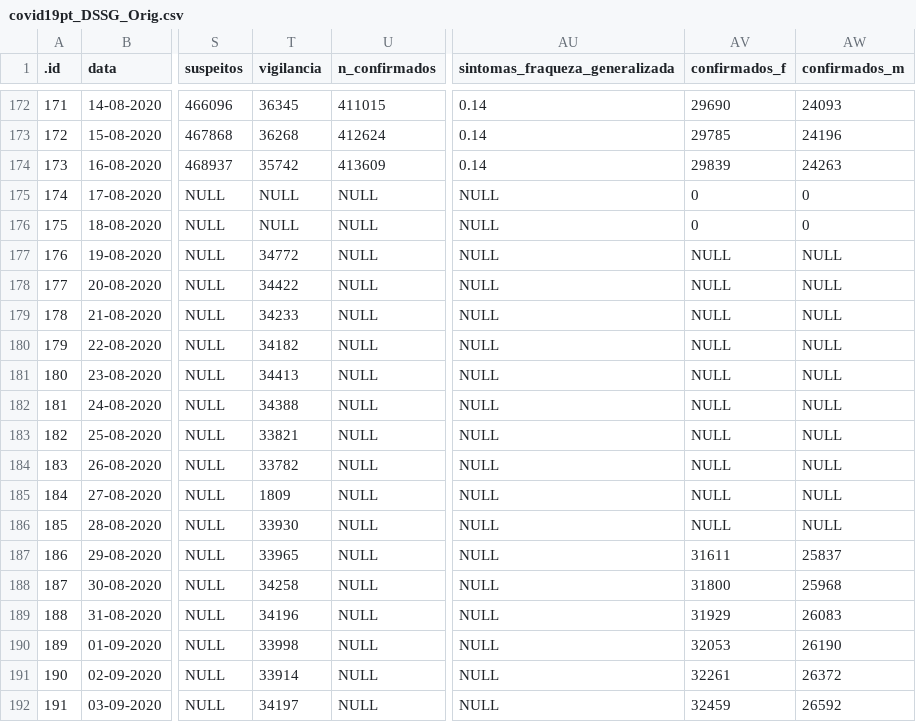
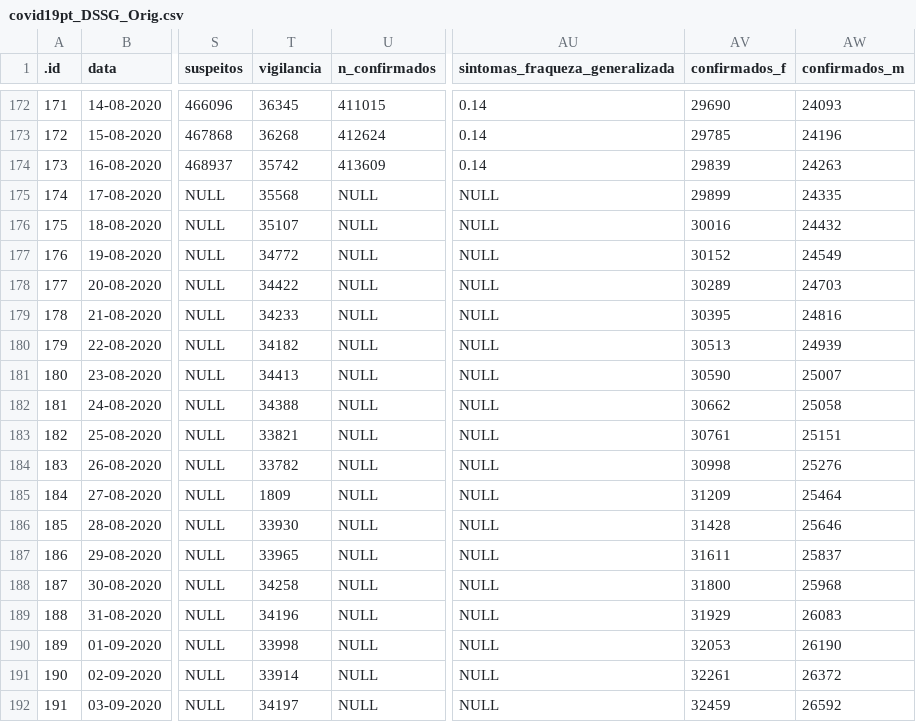
Before and after one commit to CEAUL/Dados_COVID-19_PT, a CSV file: data/covid19pt_DSSG_Orig.csv, drawn as a sheet; only a part is shown, gaps mark what is left out; the diff names each change by its address in the sheet, - before the commit and + after, or states it on an @@ line.

Commit message:
Source data updated (re-uploaded all json files)

```diff
--- a/data/covid19pt_DSSG_Orig.csv
+++ b/data/covid19pt_DSSG_Orig.csv
-T175 (vigilancia): NULL
+T175 (vigilancia): 35568
-AV175 (confirmados_f): 0
+AV175 (confirmados_f): 29899
-AW175 (confirmados_m): 0
+AW175 (confirmados_m): 24335
-T176 (vigilancia): NULL
+T176 (vigilancia): 35107
-AV176 (confirmados_f): 0
+AV176 (confirmados_f): 30016
-AW176 (confirmados_m): 0
+AW176 (confirmados_m): 24432
-AV177 (confirmados_f): NULL
+AV177 (confirmados_f): 30152
-AW177 (confirmados_m): NULL
+AW177 (confirmados_m): 24549
-AV178 (confirmados_f): NULL
+AV178 (confirmados_f): 30289
-AW178 (confirmados_m): NULL
+AW178 (confirmados_m): 24703
-AV179 (confirmados_f): NULL
+AV179 (confirmados_f): 30395
-AW179 (confirmados_m): NULL
+AW179 (confirmados_m): 24816
-AV180 (confirmados_f): NULL
+AV180 (confirmados_f): 30513
-AW180 (confirmados_m): NULL
+AW180 (confirmados_m): 24939
-AV181 (confirmados_f): NULL
+AV181 (confirmados_f): 30590
-AW181 (confirmados_m): NULL
+AW181 (confirmados_m): 25007
-AV182 (confirmados_f): NULL
+AV182 (confirmados_f): 30662
-AW182 (confirmados_m): NULL
+AW182 (confirmados_m): 25058
-AV183 (confirmados_f): NULL
+AV183 (confirmados_f): 30761
-AW183 (confirmados_m): NULL
+AW183 (confirmados_m): 25151
-AV184 (confirmados_f): NULL
+AV184 (confirmados_f): 30998
-AW184 (confirmados_m): NULL
+AW184 (confirmados_m): 25276
-AV185 (confirmados_f): NULL
+AV185 (confirmados_f): 31209
-AW185 (confirmados_m): NULL
+AW185 (confirmados_m): 25464
-AV186 (confirmados_f): NULL
+AV186 (confirmados_f): 31428
-AW186 (confirmados_m): NULL
+AW186 (confirmados_m): 25646
```
Also changed, not shown: 13 other files.
